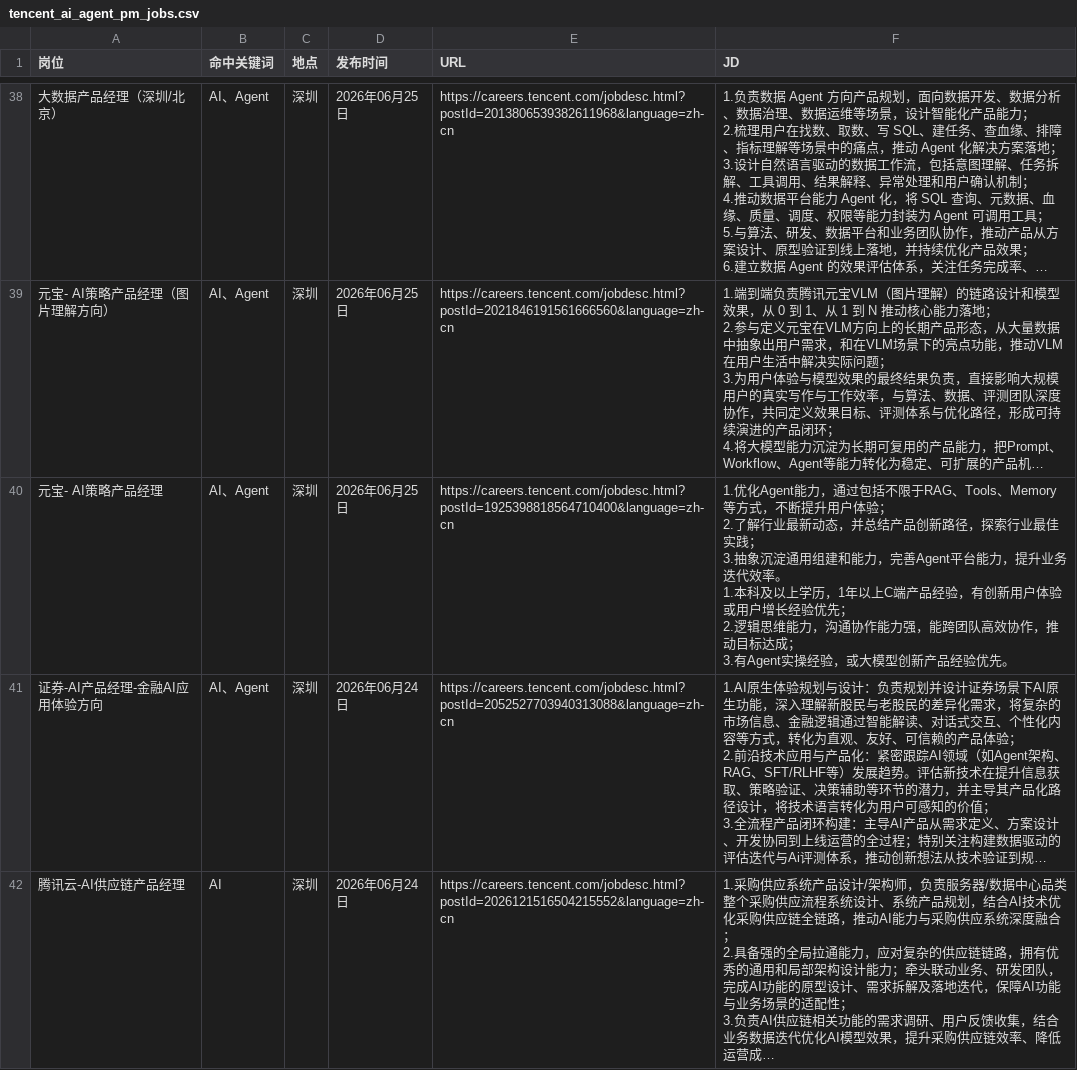
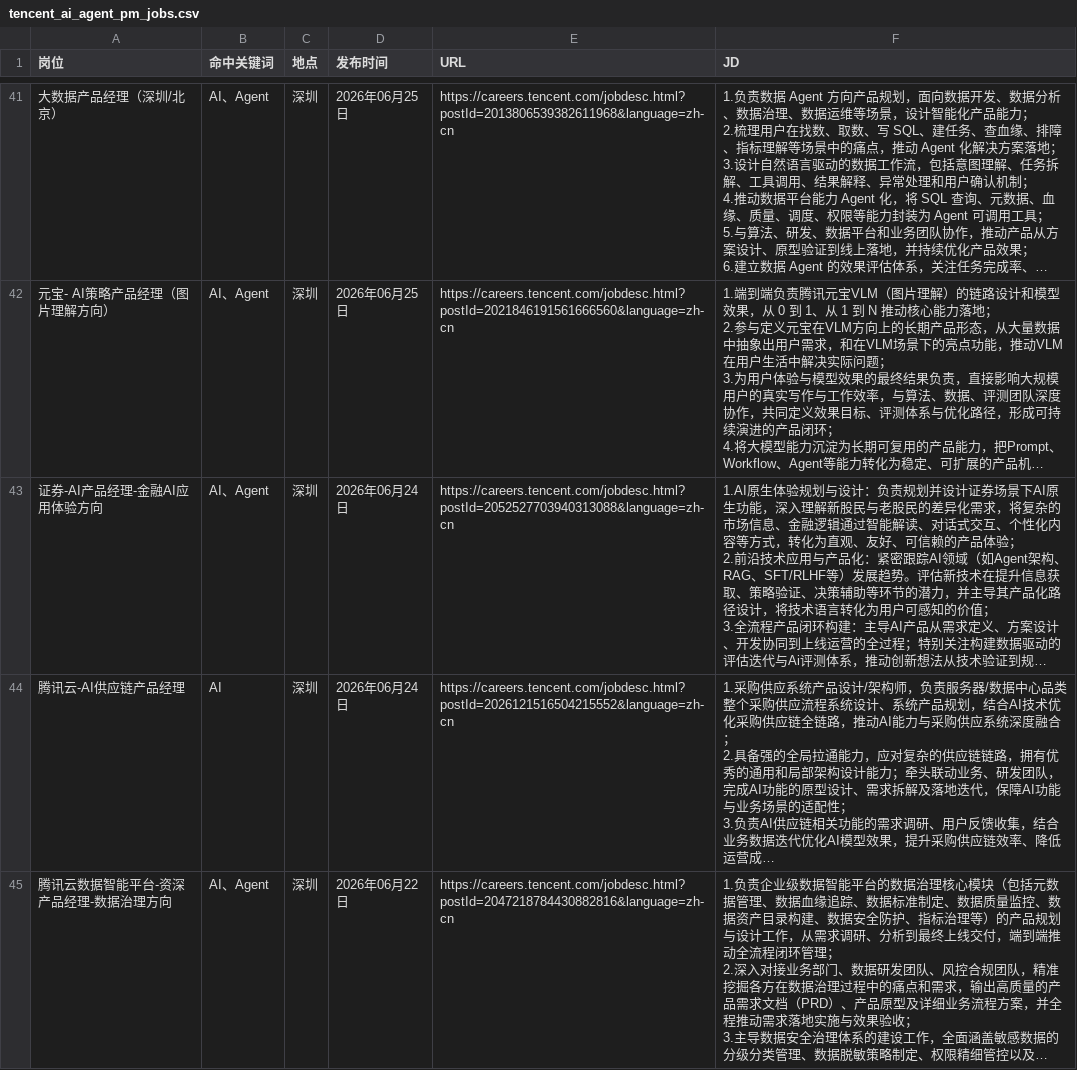
Before and after one commit to FireBEAR12138/ai-agent-pm-job-radar, a CSV file: data/tencent_ai_agent_pm_jobs.csv, drawn as a sheet; only a part is shown, gaps mark what is left out; the shorter side is filled out with more unchanged rows; long unchanged cells end in …; removed rows and columns are numbered as before the commit, all else as after; ↵ is a line break in a cell; the diff covers the shown part only; the diff names each change by its address in the sheet, - before the commit and + after, or states it on an @@ line.

```diff
--- a/data/tencent_ai_agent_pm_jobs.csv
+++ b/data/tencent_ai_agent_pm_jobs.csv
-row 40: 元宝- AI策略产品经理 | AI、Agent | 深圳 | 2026年06月25日 | https://careers.tencent.com/jobdesc.html?postId=1925398818564710400&language=zh-cn | 1.优化Agent能力，通过包括不限于RAG、Tools、Memory等方式，不断提升用户体验； ↵ 2.了解行业最新动态，并总结产品创新路径，探索行业最佳实践； ↵ 3.抽象沉淀通用组建和能力，完善Agent平台能力，提升业务迭代效率。 ↵ 1.本科及以上学历，1年以上C端产品经验，有创新用户体验或用户增长经验优先； ↵ 2.逻辑思维能力，沟通协作能力强，能跨团队高效协作，推动目标达成； ↵ 3.有Agent实操经验，或大模型创新产品经验优先。
```
Also changed, not shown: 6 added rows, 6 removed rows and 1 moved row elsewhere in this file, data/ai_agent_pm_job_change_log.csv, data/aliyun_ai_agent_pm_jobs.csv, 20 other files.
